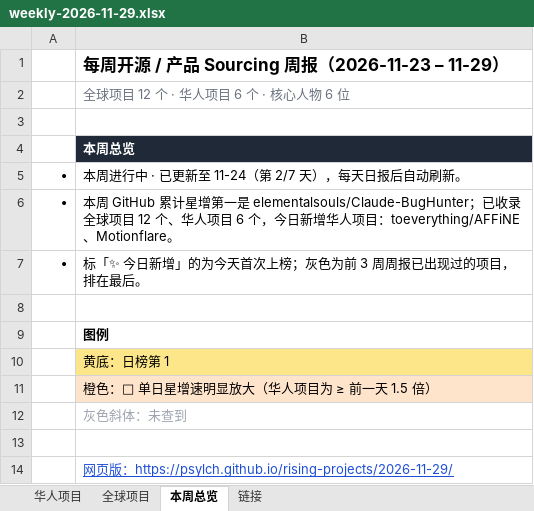
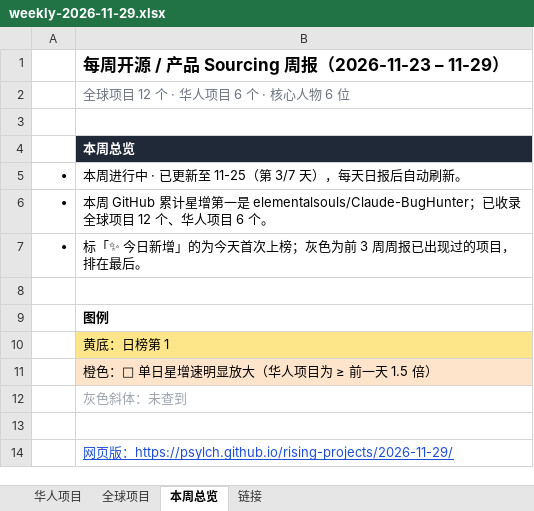
Before and after one commit to psylch/rising-projects, an Excel workbook: 2026-11-29/weekly-2026-11-29.xlsx, sheet 本周总览, drawn as a sheet; values as stored, in another font and other column widths than the file's, no borders; the diff names each change by its address in the sheet, - before the commit and + after, or states it on an @@ line.

```diff
--- a/2026-11-29/weekly-2026-11-29.xlsx (sheet 本周总览)
+++ b/2026-11-29/weekly-2026-11-29.xlsx (sheet 本周总览)
-B5: 本周进行中 · 已更新至 11-24（第 2/7 天），每天日报后自动刷新。
+B5: 本周进行中 · 已更新至 11-25（第 3/7 天），每天日报后自动刷新。
-B6: …目 6 个，今日新增华人项目：toeverything/AFFiNE、Motionflare。
+B6: …目 6 个。
```
Also changed, not shown: sheet 华人项目, sheet 全球项目, sheet 链接, 2 other files.
